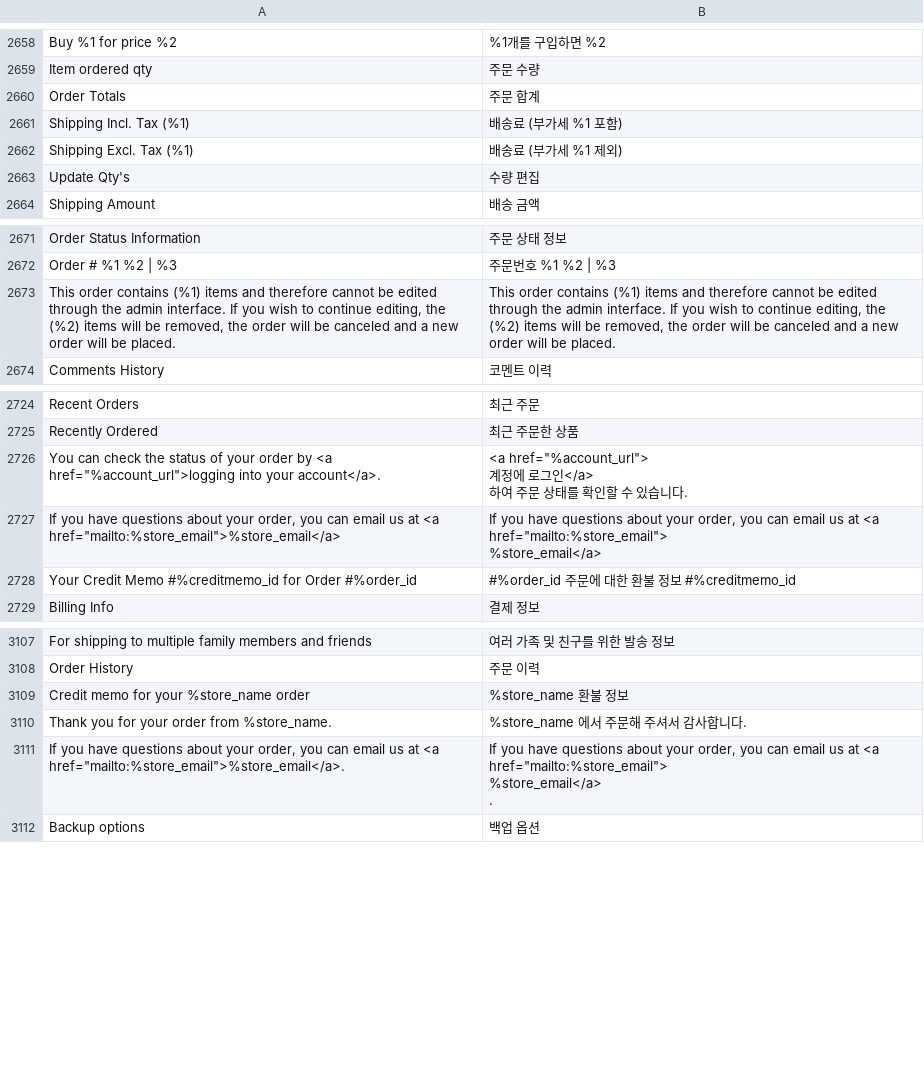
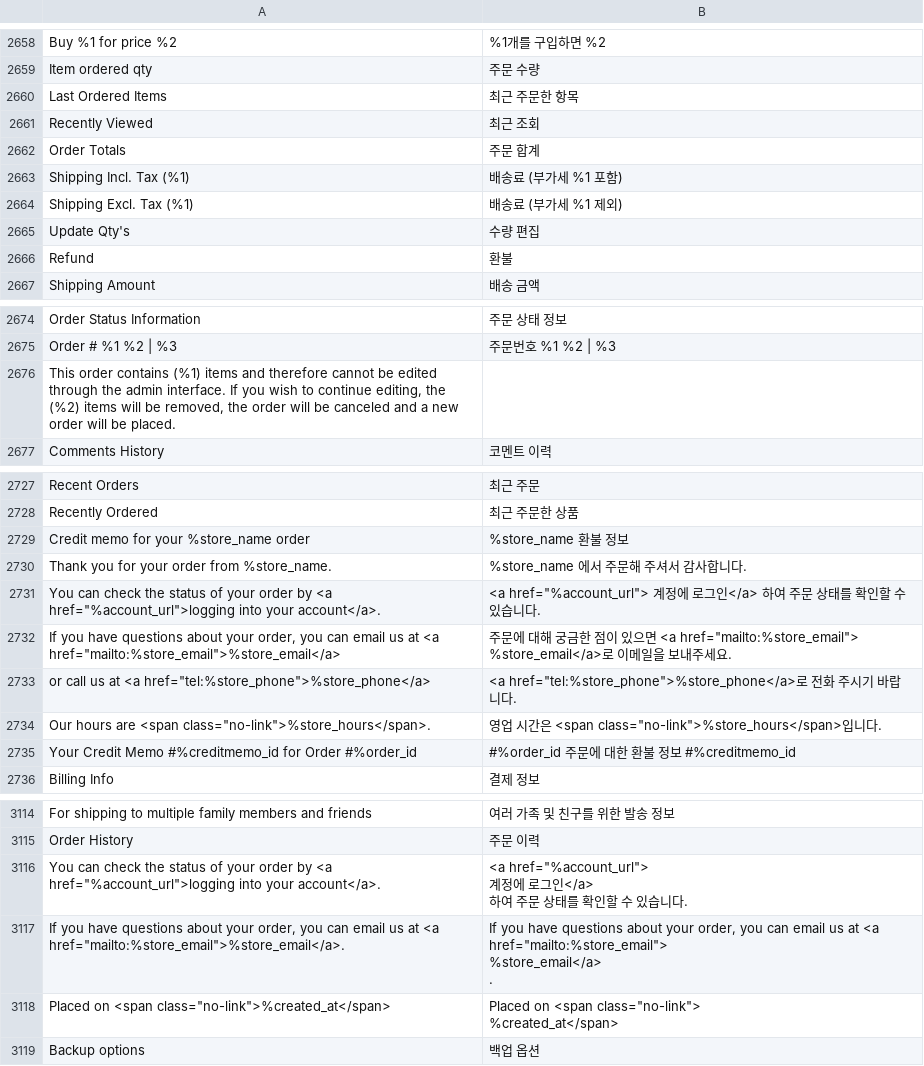
Before and after one commit to magento-l10n/language-ko_KR, a CSV file: ko_KR.csv, drawn as a sheet; only a part is shown, gaps mark what is left out; addresses are those after the commit; ↵ is a line break in a cell; the diff covers the shown part only; the diff names each change by its address in the sheet, - before the commit and + after, or states it on an @@ line.

Commit message:
Updating translations from Crowdin.

```diff
--- a/ko_KR.csv
+++ b/ko_KR.csv
+row 2660: Last Ordered Items | 최근 주문한 항목
+row 2661: Recently Viewed | 최근 조회
+row 2666: Refund | 환불
-B2676: This order contains (%1) items and therefore cannot be edited through the admin interface. If you wish to continue editing, the (%2) items will be removed, the order will be canceled and a new order will be placed.
+B2676: (empty)
@@ row 3109 moved to row 2729: Credit memo for your %store_name order @@
@@ row 3110 moved to row 2730: Thank you for your order from %store_nam… @@
-B2731: …습니다.
+B2731: …습니다.
-B2732: If you have questions about your order, you can email us at <a href="mailto:%store_email"> ↵ %store_email</a>
+B2732: 주문에 대해 궁금한 점이 있으면 <a href="mailto:%store_email"> ↵ %store_email</a>로 이메일을 보내주세요.
+row 2733: or call us at <a href="tel:%store_phone">%store_phone</a> | <a href="tel:%store_phone">%store_phone</a>로 전화 주시기 바랍니다.
+row 2734: Our hours are <span class="no-link">%store_hours</span>. | 영업 시간은 <span class="no-link">%store_hours</span>입니다.
+row 3116: You can check the status of your order by <a href="%account_url">logging into your account</a>. | <a href="%account_url"> ↵ 계정에 로그인</a> ↵ 하여 주문 상태를 확인할 수 있습니다.
+row 3118: Placed on <span class="no-link">%created_at</span> | Placed on <span class="no-link"> ↵ %created_at</span>
```
Also changed, not shown: 1 edited cell elsewhere in this file, 1 other file.
